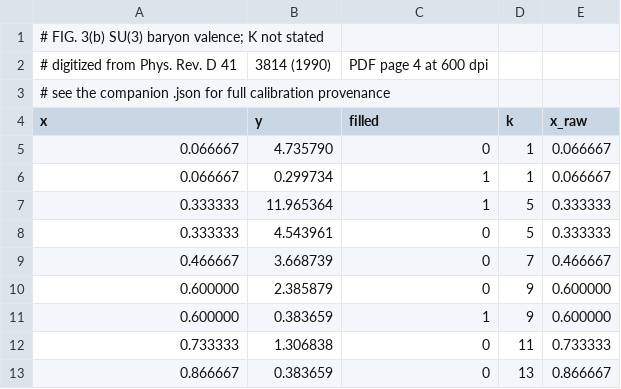
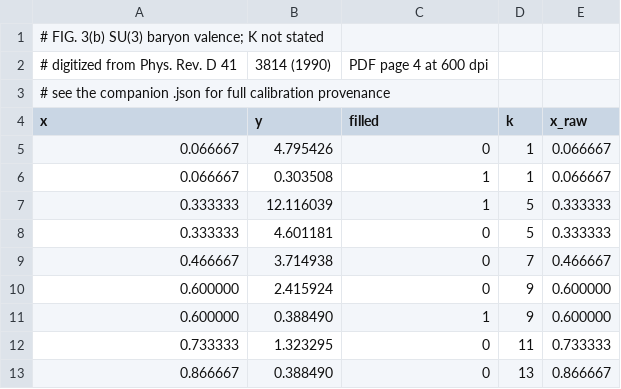
Before and after one commit to hlammiv/dlcq_qcd, a CSV file: refs/digitized/fig3b.csv, drawn as a sheet.

```diff
--- a/refs/digitized/fig3b.csv
+++ b/refs/digitized/fig3b.csv
@@ -4,10 +4,10 @@
 x,y,filled,k,x_raw
-0.066667,4.735790,0,1,0.066667
-0.066667,0.299734,1,1,0.066667
-0.333333,11.965364,1,5,0.333333
-0.333333,4.543961,0,5,0.333333
-0.466667,3.668739,0,7,0.466667
-0.600000,2.385879,0,9,0.600000
-0.600000,0.383659,1,9,0.600000
-0.733333,1.306838,0,11,0.733333
-0.866667,0.383659,0,13,0.866667
+0.066667,4.795426,0,1,0.066667
+0.066667,0.303508,1,1,0.066667
+0.333333,12.116039,1,5,0.333333
+0.333333,4.601181,0,5,0.333333
+0.466667,3.714938,0,7,0.466667
+0.600000,2.415924,0,9,0.600000
+0.600000,0.388490,1,9,0.600000
+0.733333,1.323295,0,11,0.733333
+0.866667,0.388490,0,13,0.866667
```
Also changed, not shown: refs/article_fig4.csv, refs/digitized/fig3a.csv, 35 other files.
